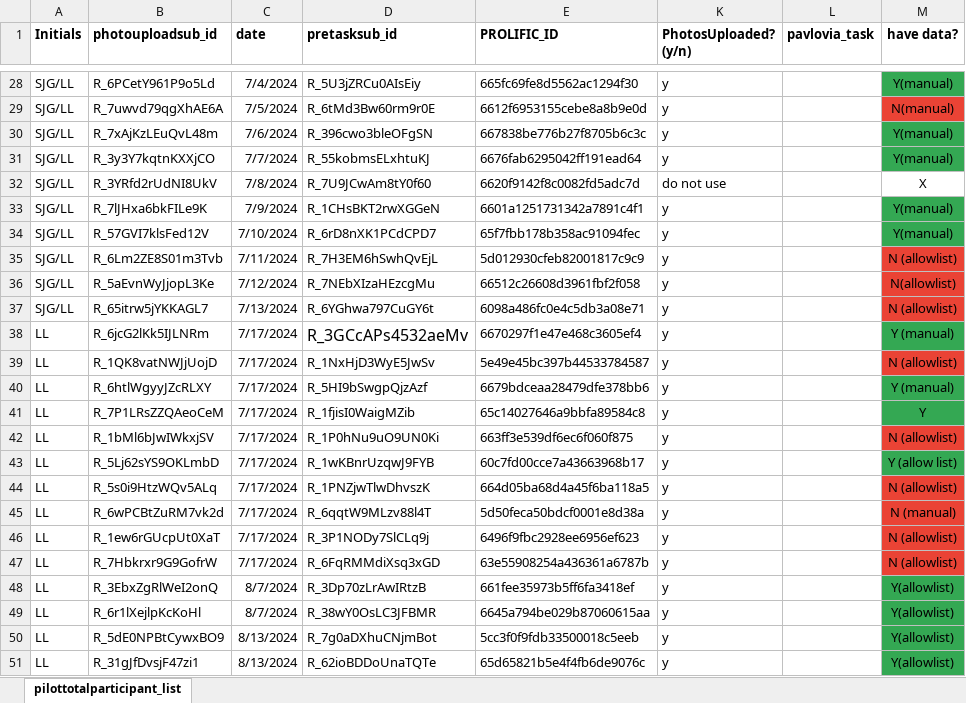
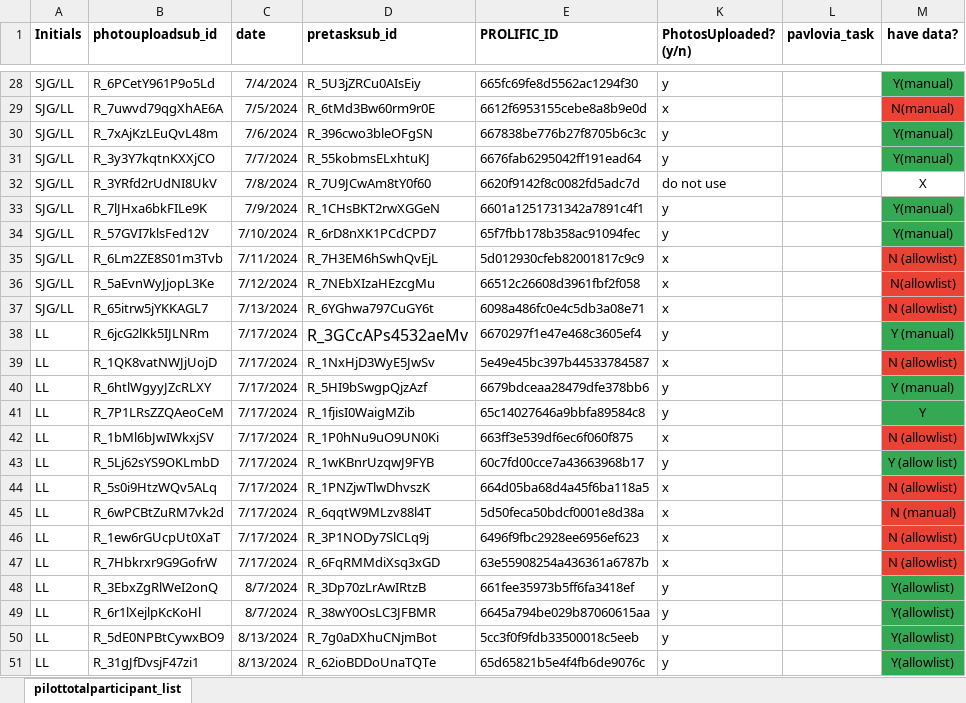
Before and after one commit to fareri-lab/WTP_Rejection_Choice_Pub, an Excel workbook: participantlist.xlsx, sheet pilottotalparticipant_list, drawn as a sheet; only a part is shown, gaps mark what is left out; values as stored, in another font and other column widths than the file's, no borders; the diff covers the shown part only; the diff names each change by its address in the sheet, - before the commit and + after, or states it on an @@ line.

```diff
--- a/participantlist.xlsx (sheet pilottotalparticipant_list)
+++ b/participantlist.xlsx (sheet pilottotalparticipant_list)
-K29 (PhotosUploaded? (y/n)): y
+K29 (PhotosUploaded? (y/n)): x
-K35:K37 (PhotosUploaded? (y/n)): y
+K35:K37 (PhotosUploaded? (y/n)): x
-K39 (PhotosUploaded? (y/n)): y
+K39 (PhotosUploaded? (y/n)): x
-K42 (PhotosUploaded? (y/n)): y
+K42 (PhotosUploaded? (y/n)): x
-K44:K47 (PhotosUploaded? (y/n)): y
+K44:K47 (PhotosUploaded? (y/n)): x
```
Also changed, not shown: 26 edited cells elsewhere in this sheet, 37 other files.
